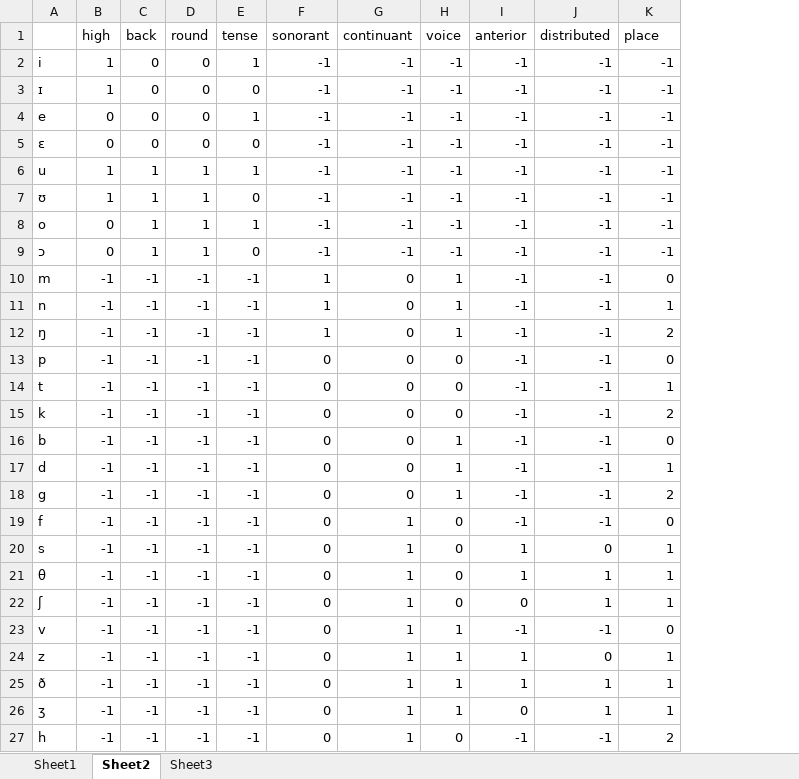
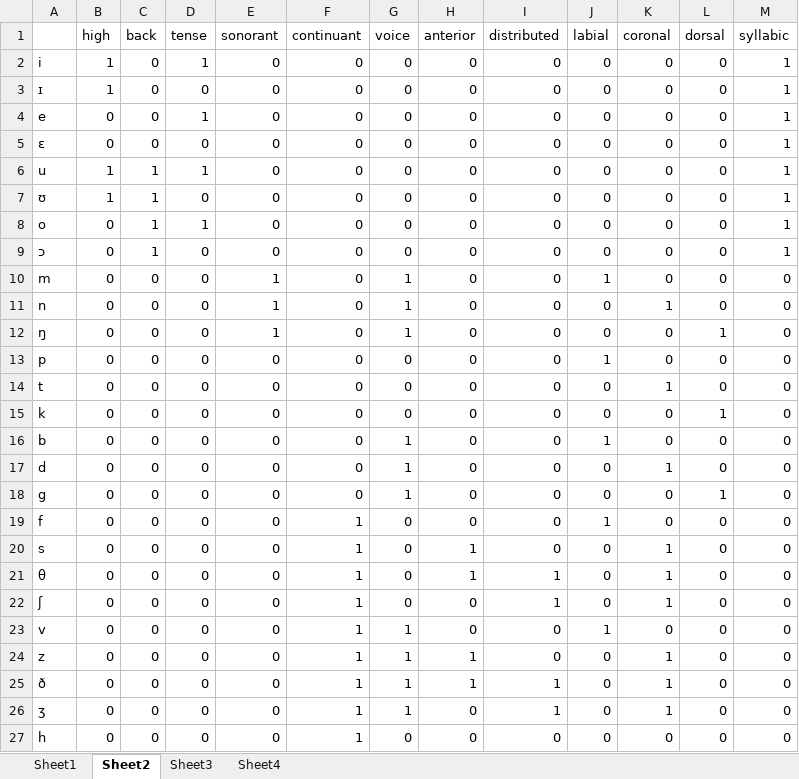
Before and after one commit to ivyzheng1592/SubInPhon, an Excel workbook: Dataset/EnglishBH_features.xlsx, sheet Sheet2, drawn as a sheet; only a part is shown; values as stored, in another font and other column widths than the file's, no borders; removed rows and columns are numbered as before the commit, all else as after; the diff covers the shown part only; the diff names each change by its address in the sheet, - before the commit and + after, or states it on an @@ line.

```diff
--- a/Dataset/EnglishBH_features.xlsx (sheet Sheet2)
+++ b/Dataset/EnglishBH_features.xlsx (sheet Sheet2)
+sheet tab: Sheet4
-column D (round), rows 2-27: 0 | 0 | 0 | 0 | 1 | 1 | 1 | 1 | -1 | -1 | -1 | -1 | -1 | -1 | -1 | -1 | -1 | -1 | -1 | -1 | -1 | -1 | -1 | -1 | -1 | -1
+column J (labial), rows 2-27: 0 | 0 | 0 | 0 | 0 | 0 | 0 | 0 | 1 | 0 | 0 | 1 | 0 | 0 | 1 | 0 | 0 | 1 | 0 | 0 | 0 | 1 | 0 | 0 | 0 | 0
+column L (dorsal), rows 2-27: 0 | 0 | 0 | 0 | 0 | 0 | 0 | 0 | 0 | 0 | 1 | 0 | 0 | 1 | 0 | 0 | 1 | 0 | 0 | 0 | 0 | 0 | 0 | 0 | 0 | 0
+column M (syllabic), rows 2-27: 1 | 1 | 1 | 1 | 1 | 1 | 1 | 1 | 0 | 0 | 0 | 0 | 0 | 0 | 0 | 0 | 0 | 0 | 0 | 0 | 0 | 0 | 0 | 0 | 0 | 0
-K1: place
+K1: coronal
-E2:E9 (sonorant): -1
+E2:E9 (sonorant): 0
-F2:F9 (continuant): -1
+F2:F9 (continuant): 0
-G2:G9 (voice): -1
+G2:G9 (voice): 0
-H2:H19 (anterior): -1
+H2:H19 (anterior): 0
-I2:I19 (distributed): -1
+I2:I19 (distributed): 0
-K2:K9 (coronal): -1
+K2:K9 (coronal): 0
-B10:B27 (high): -1
+B10:B27 (high): 0
-C10:C27 (back): -1
+C10:C27 (back): 0
-D10:D27 (tense): -1
+D10:D27 (tense): 0
-K12 (coronal): 2
+K12 (coronal): 0
-K15 (coronal): 2
+K15 (coronal): 0
-K18 (coronal): 2
+K18 (coronal): 0
-H23 (anterior): -1
+H23 (anterior): 0
-I23 (distributed): -1
+I23 (distributed): 0
-H27 (anterior): -1
+H27 (anterior): 0
-I27 (distributed): -1
+I27 (distributed): 0
-K27 (coronal): 2
+K27 (coronal): 0
```
Also changed, not shown: 1 added column elsewhere in this sheet, sheet Sheet3, 2 other files.
